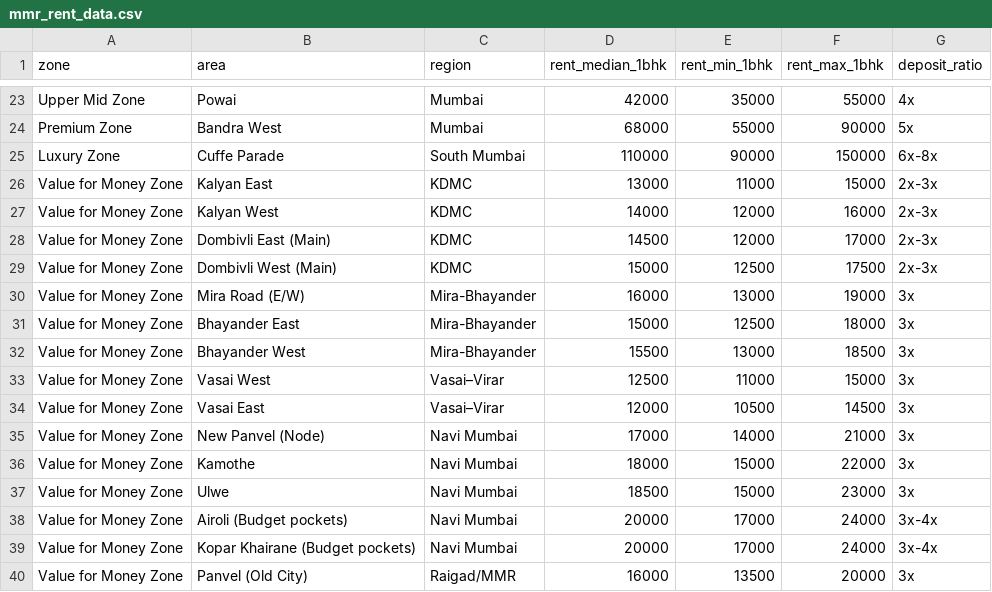
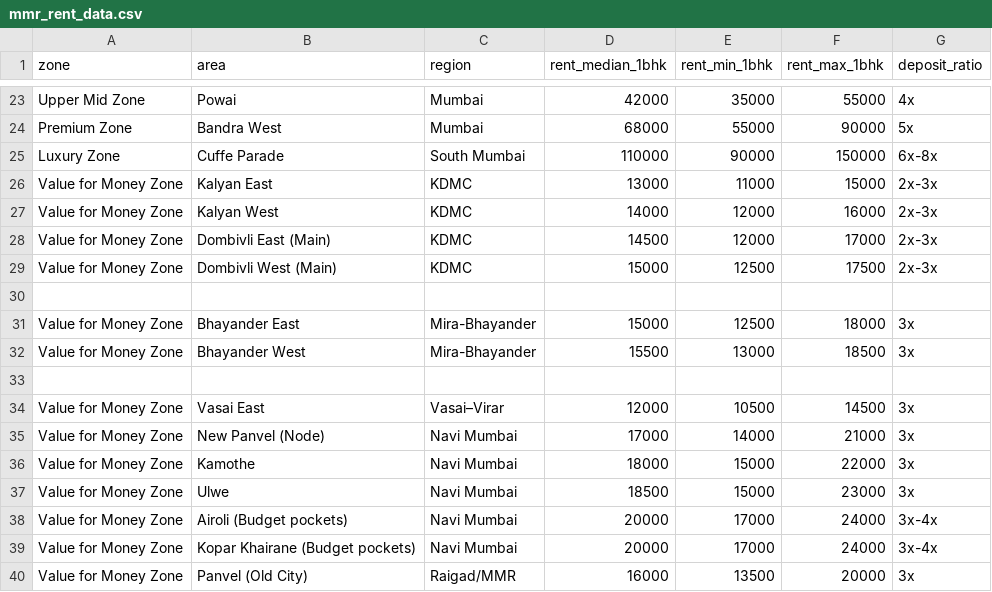
Before and after one commit to lalityadav61-lang/mmr-rent-compare, a CSV file: mmr_rent_data.csv, drawn as a sheet; only a part is shown, gaps mark what is left out.

Commit message:
Update mmr_rent_data.csv

```diff
--- a/mmr_rent_data.csv
+++ b/mmr_rent_data.csv
@@ -29,6 +29,6 @@ Value for Money Zone,Dombivli East (Main),KDMC,14500,12000,17000,2x-3x
 Value for Money Zone,Dombivli West (Main),KDMC,15000,12500,17500,2x-3x
-Value for Money Zone,Mira Road (E/W),Mira-Bhayander,16000,13000,19000,3x
+
 Value for Money Zone,Bhayander East,Mira-Bhayander,15000,12500,18000,3x
 Value for Money Zone,Bhayander West,Mira-Bhayander,15500,13000,18500,3x
-Value for Money Zone,Vasai West,Vasai–Virar,12500,11000,15000,3x
+
 Value for Money Zone,Vasai East,Vasai–Virar,12000,10500,14500,3x
```
